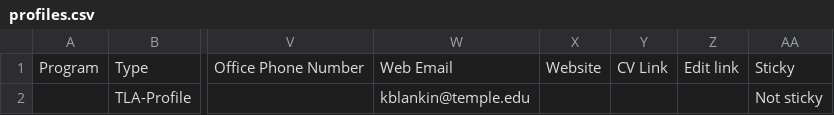
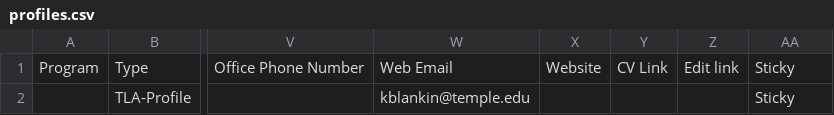
Before and after one commit to TULiberalArts/Religion, a CSV file: _data/profiles.csv, drawn as a sheet; only a part is shown, gaps mark what is left out; the diff covers the shown part only; the diff names each change by its address in the sheet, - before the commit and + after, or states it on an @@ line.

Commit message:
[batch] Manually updated all feeds

```diff
--- a/_data/profiles.csv
+++ b/_data/profiles.csv
-AA2: Not sticky
+AA2: Sticky
```
Also changed, not shown: 2 added rows and 1 removed row elsewhere in this file.
